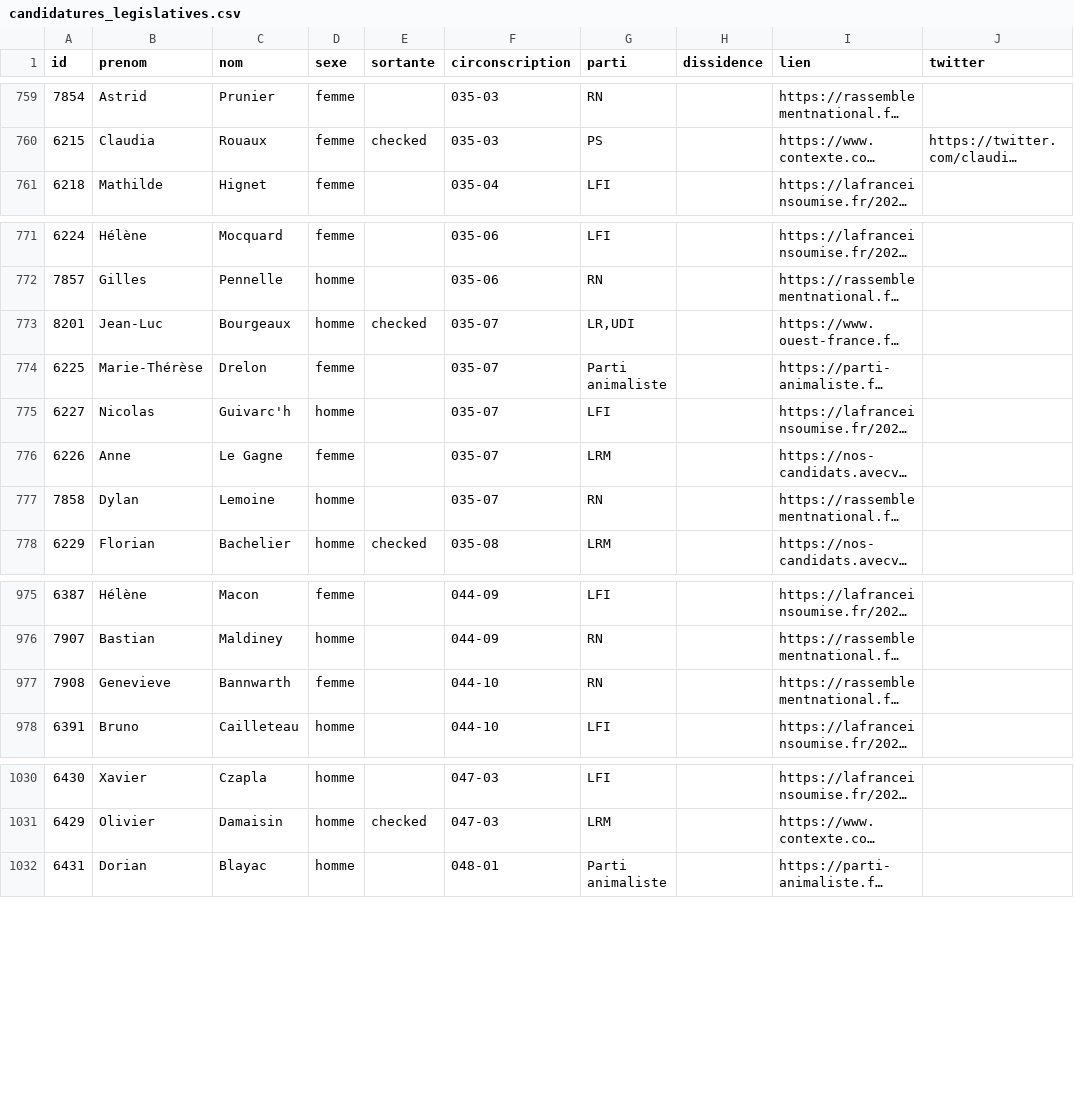
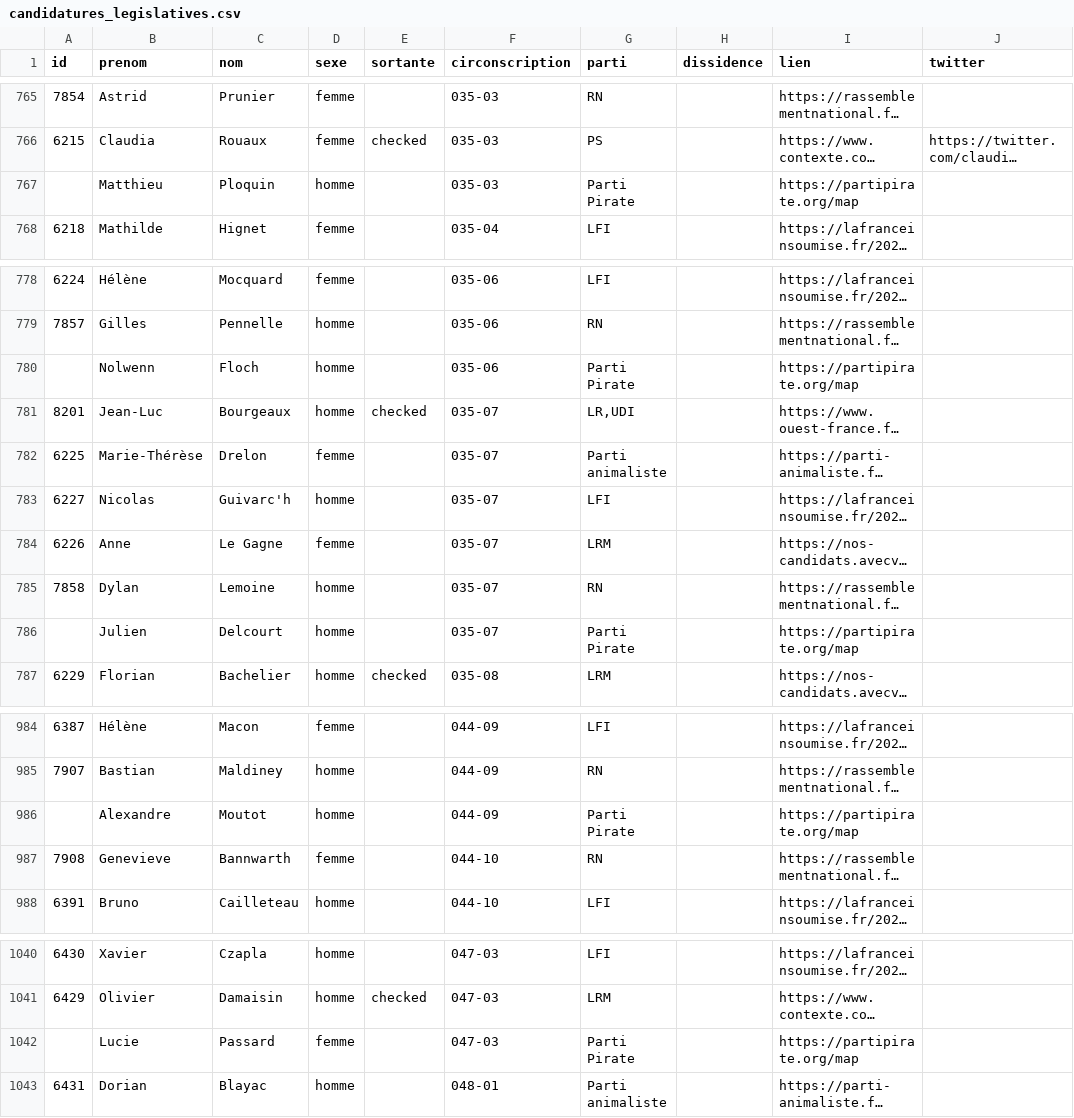
Before and after one commit to nsppolls/nsppolls, a CSV file: donnees/candidatures_legislatives.csv, drawn as a sheet; only a part is shown, gaps mark what is left out; long unchanged cells end in …; the diff covers the shown part only; the diff names each change by its address in the sheet, - before the commit and + after, or states it on an @@ line.

Commit message:
Candidature parti pirate
pas d'id

```diff
--- a/donnees/candidatures_legislatives.csv
+++ b/donnees/candidatures_legislatives.csv
+row 767:  | Matthieu | Ploquin | homme |  | 035-03 | Parti Pirate |  | https://partipirate.org/map
+row 780:  | Nolwenn | Floch | homme |  | 035-06 | Parti Pirate |  | https://partipirate.org/map
+row 786:  | Julien | Delcourt | homme |  | 035-07 | Parti Pirate |  | https://partipirate.org/map
+row 986:  | Alexandre | Moutot | homme |  | 044-09 | Parti Pirate |  | https://partipirate.org/map
+row 1042:  | Lucie | Passard | femme |  | 047-03 | Parti Pirate |  | https://partipirate.org/map
```
Also changed, not shown: 9 added rows elsewhere in this file.
